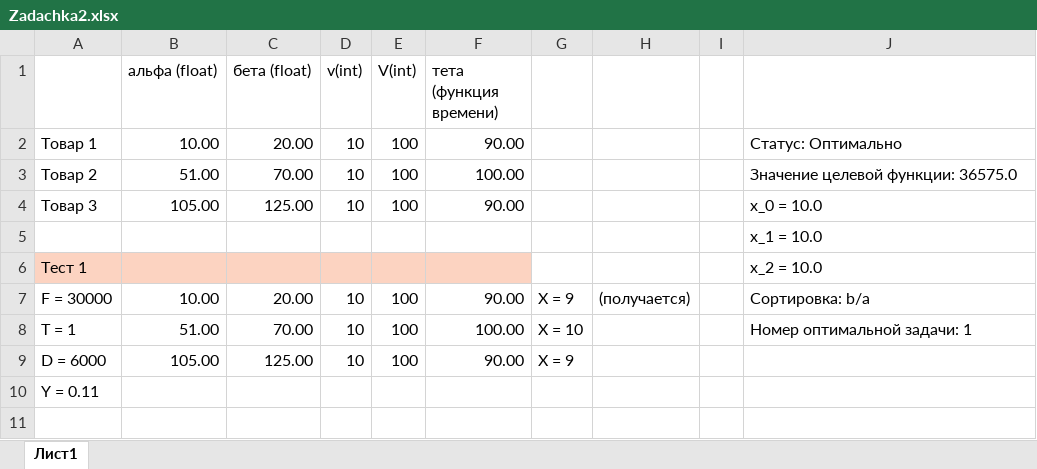
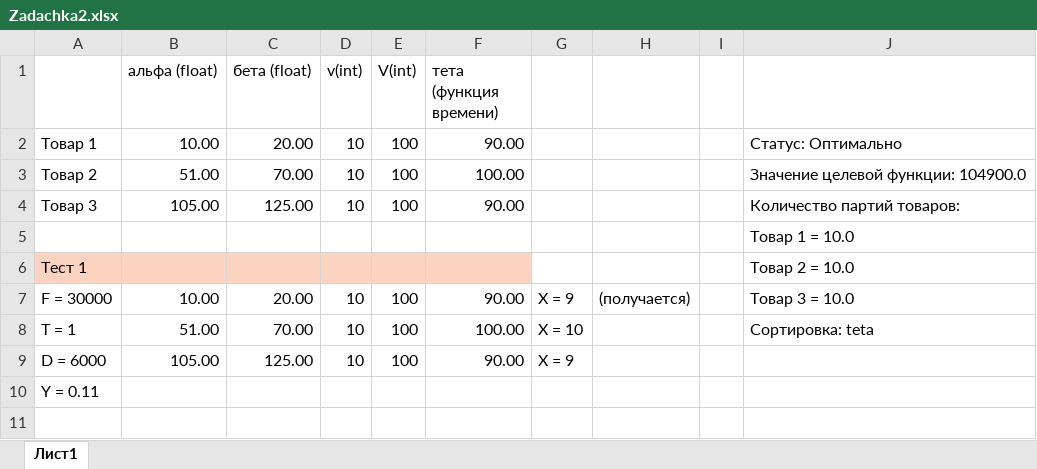
Before and after one commit to senyaetoya/-, an Excel workbook: app/dist/excel/Zadachka2.xlsx, sheet Лист1, drawn as a sheet; only a part is shown; values as stored, in another font and other column widths than the file's, no borders; the diff names each change by its address in the sheet, - before the commit and + after, or states it on an @@ line.

```diff
--- a/app/dist/excel/Zadachka2.xlsx (sheet Лист1)
+++ b/app/dist/excel/Zadachka2.xlsx (sheet Лист1)
-J3: Значение целевой функции: 36575.0
+J3: Значение целевой функции: 104900.0
-J4: x_0 = 10.0
+J4: Количество партий товаров:
-J5: x_1 = 10.0
+J5: Товар 1 = 10.0
-J6: x_2 = 10.0
+J6: Товар 2 = 10.0
-J7: Сортировка: b/a
+J7: Товар 3 = 10.0
-J8: Номер оптимальной задачи: 1
+J8: Сортировка: teta
```
Also changed, not shown: app/dist/excel/Zadachka.xlsx, app/excel/Zadachka.xlsx, 29 other files.
